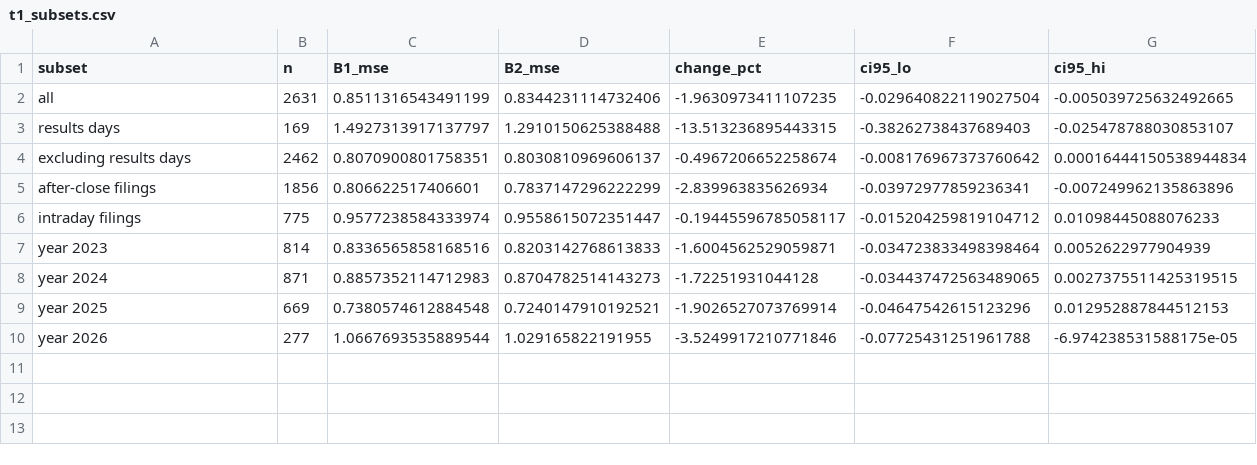
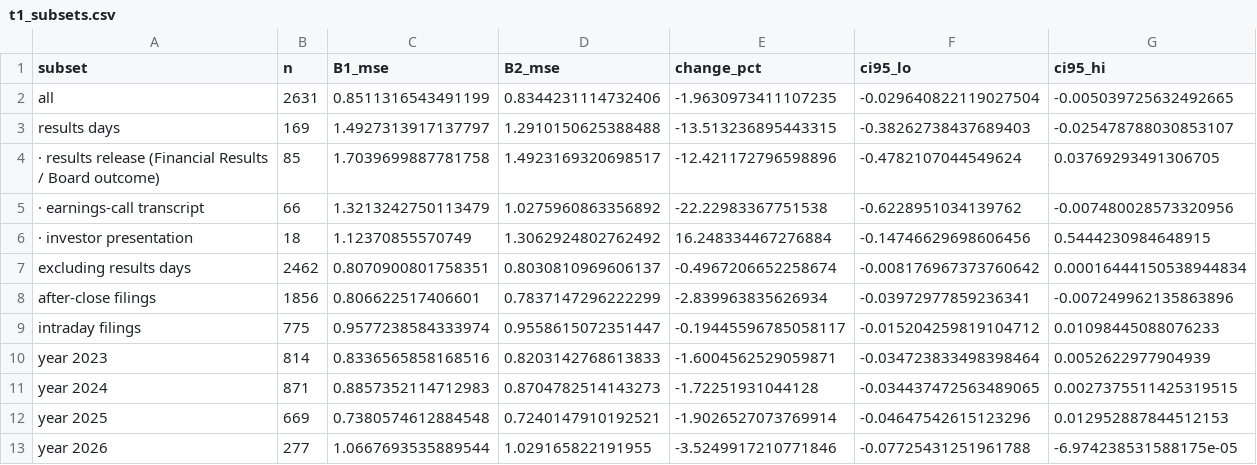
Before and after one commit to seshjuansauce/FinBERT-Indian-Stock-Market-Analysis, a CSV file: results/experiments/event_reaction/t1_subsets.csv, drawn as a sheet.

Commit message:
Finalise: README with headline result, figures, architecture (offline/online); docs/RESULTS.md write-up with claim→evidence table; final event-reaction results (400 placebos)

```diff
--- a/results/experiments/event_reaction/t1_subsets.csv
+++ b/results/experiments/event_reaction/t1_subsets.csv
@@ -3,2 +3,5 @@ all,2631,0.8511316543491199,0.8344231114732406,-1.9630973411107235,-0.0296408221
 results days,169,1.4927313917137797,1.2910150625388488,-13.513236895443315,-0.38262738437689403,-0.025478788030853107
+· results release (Financial Results / Board outcome),85,1.7039699887781758,1.4923169320698517,-12.421172796598896,-0.4782107044549624,0.03769293491306705
+· earnings-call transcript,66,1.3213242750113479,1.0275960863356892,-22.22983367751538,-0.6228951034139762,-0.007480028573320956
+· investor presentation,18,1.12370855570749,1.3062924802762492,16.248334467276884,-0.14746629698606456,0.5444230984648915
 excluding results days,2462,0.8070900801758351,0.8030810969606137,-0.4967206652258674,-0.008176967373760642,0.00016444150538944834
```
Also changed, not shown: results/experiments/event_reaction/t1_reaction_vol.csv, 11 other files.
